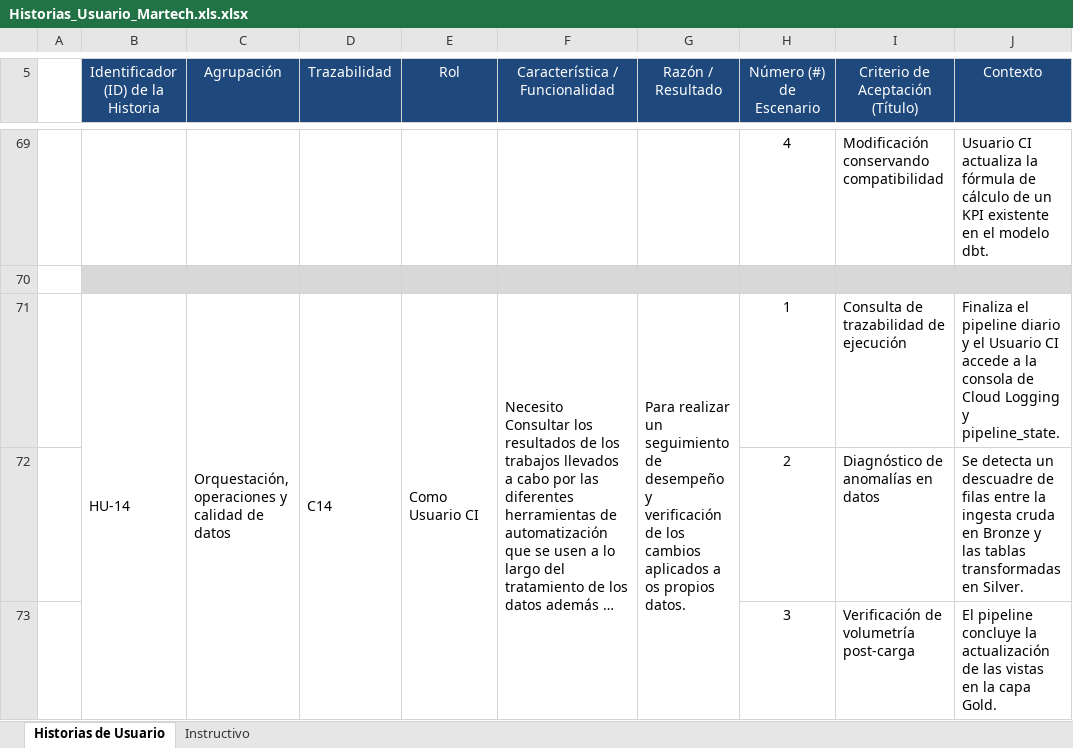
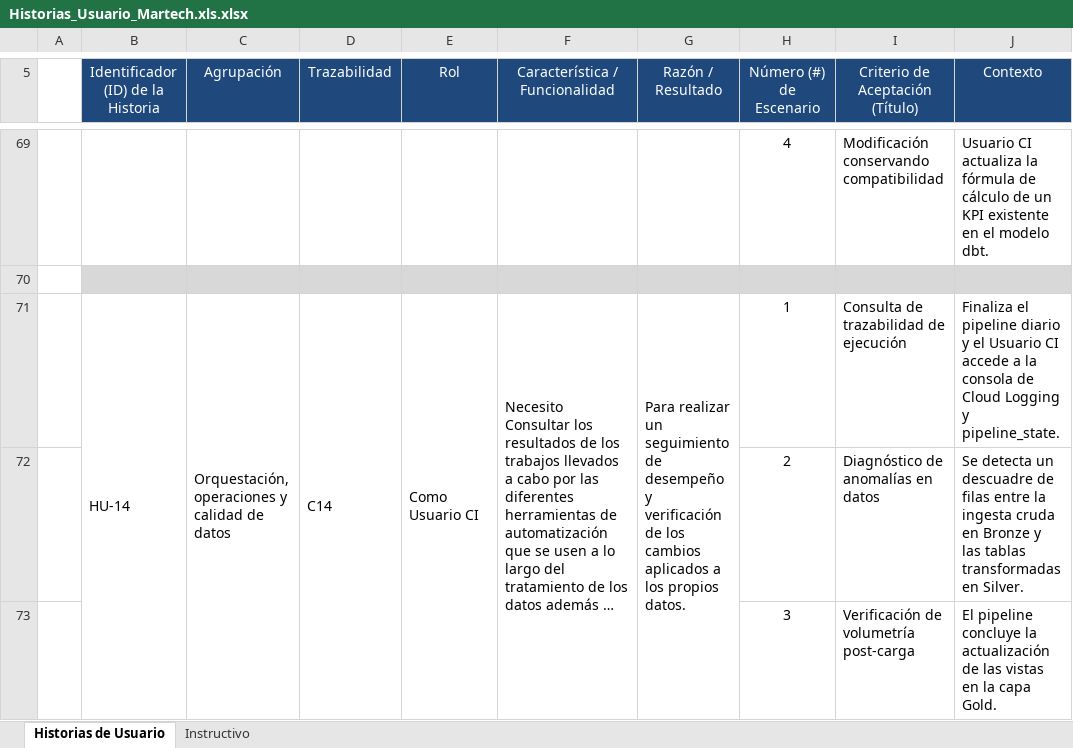
Before and after one commit to JeanPontigo/Martech, an Excel workbook: documentos/Historias_Usuario_Martech.xls.xlsx, sheet Historias de Usuario, drawn as a sheet; only a part is shown, gaps mark what is left out; long unchanged cells end in …; values as stored, in another font and other column widths than the file's, no borders; charts and pictures not drawn; the diff names each change by its address in the sheet, - before the commit and + after, or states it on an @@ line.

```diff
--- a/documentos/Historias_Usuario_Martech.xls.xlsx (sheet Historias de Usuario)
+++ b/documentos/Historias_Usuario_Martech.xls.xlsx (sheet Historias de Usuario)
-G71 (Razón / Resultado): …aplicados a os propios datos.
+G71 (Razón / Resultado): …aplicados a los propios datos.
```
Also changed, not shown: documentos/Product_Backlog_martech.xlsx, documentos/Sprint_Backlog_Martech.xlsx, 16 other files.
